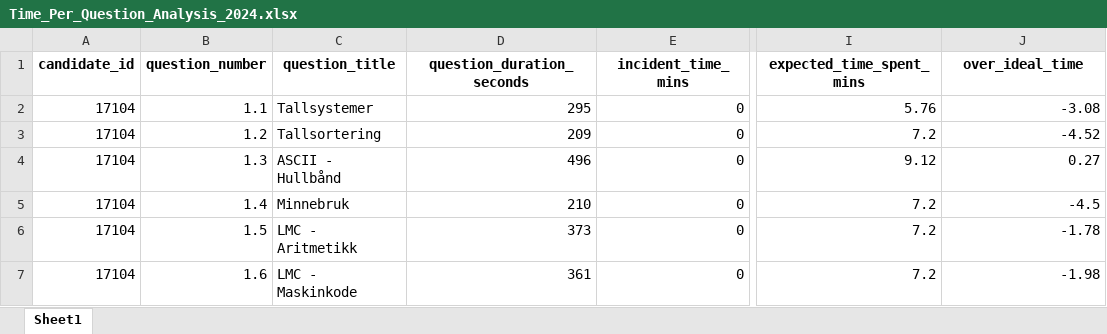
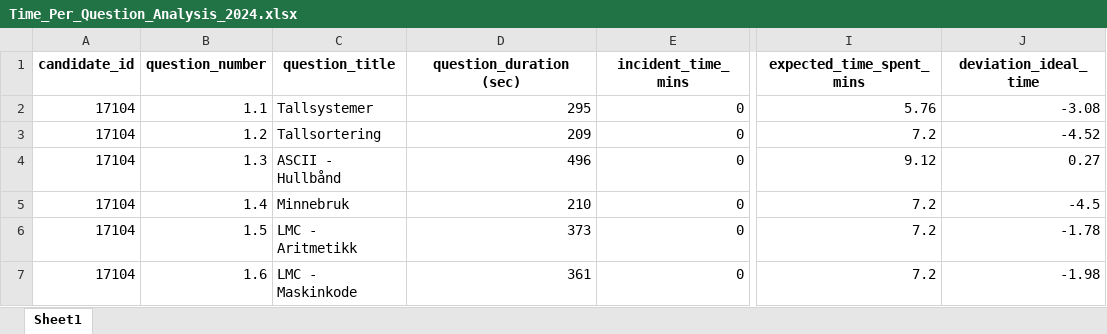
Before and after one commit to tornerosie/Eksamensanalyse, an Excel workbook: processed data/Time_Per_Question_Analysis_2024.xlsx, sheet Sheet1, drawn as a sheet; only a part is shown, gaps mark what is left out; values as stored, in another font and other column widths than the file's, no borders; the diff names each change by its address in the sheet, - before the commit and + after, or states it on an @@ line.

Commit message:
update with last score

```diff
--- a/processed data/Time_Per_Question_Analysis_2024.xlsx (sheet Sheet1)
+++ b/processed data/Time_Per_Question_Analysis_2024.xlsx (sheet Sheet1)
-D1: question_duration_seconds
+D1: question_duration (sec)
-J1: over_ideal_time
+J1: deviation_ideal_time
```
Also changed, not shown: 17 other files.
